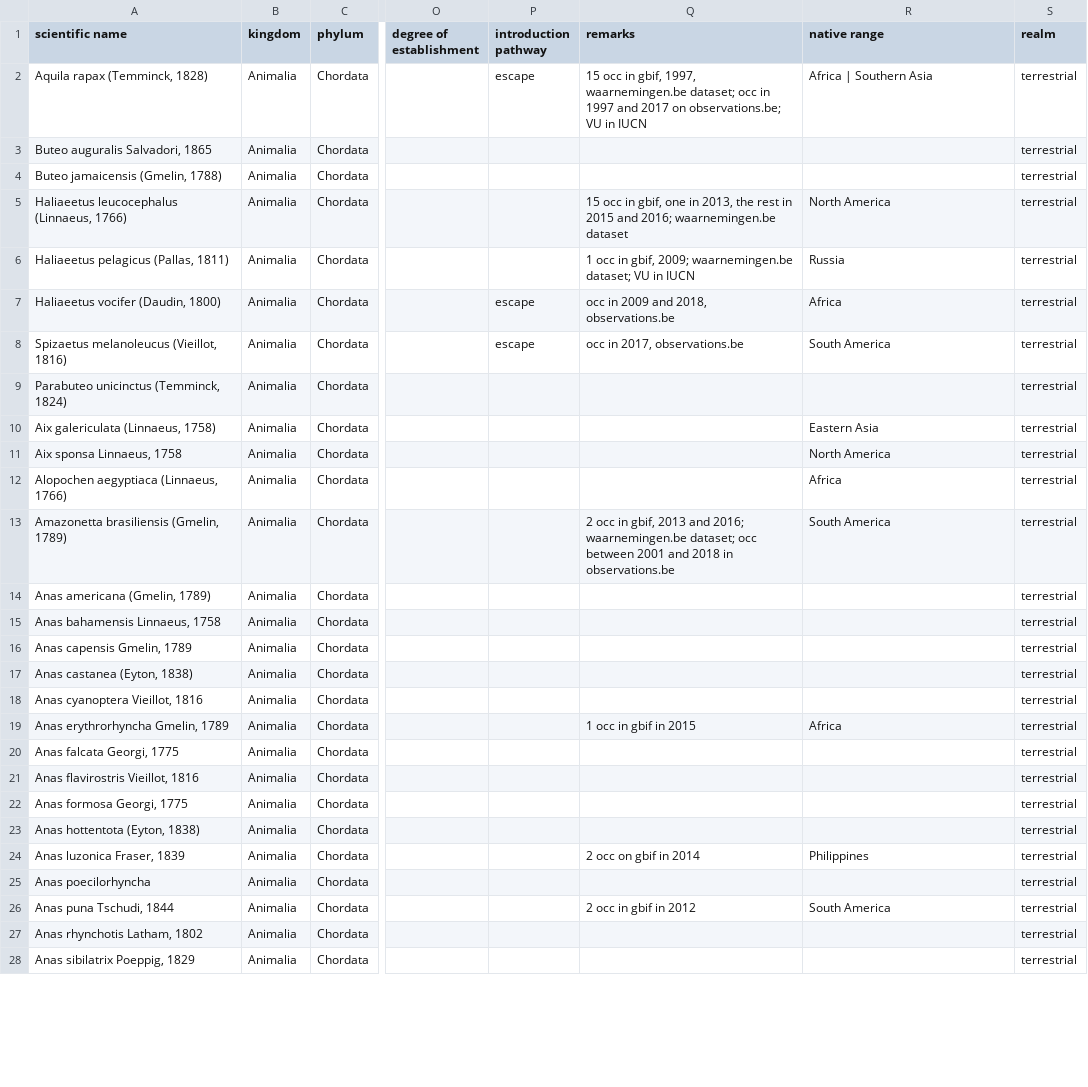
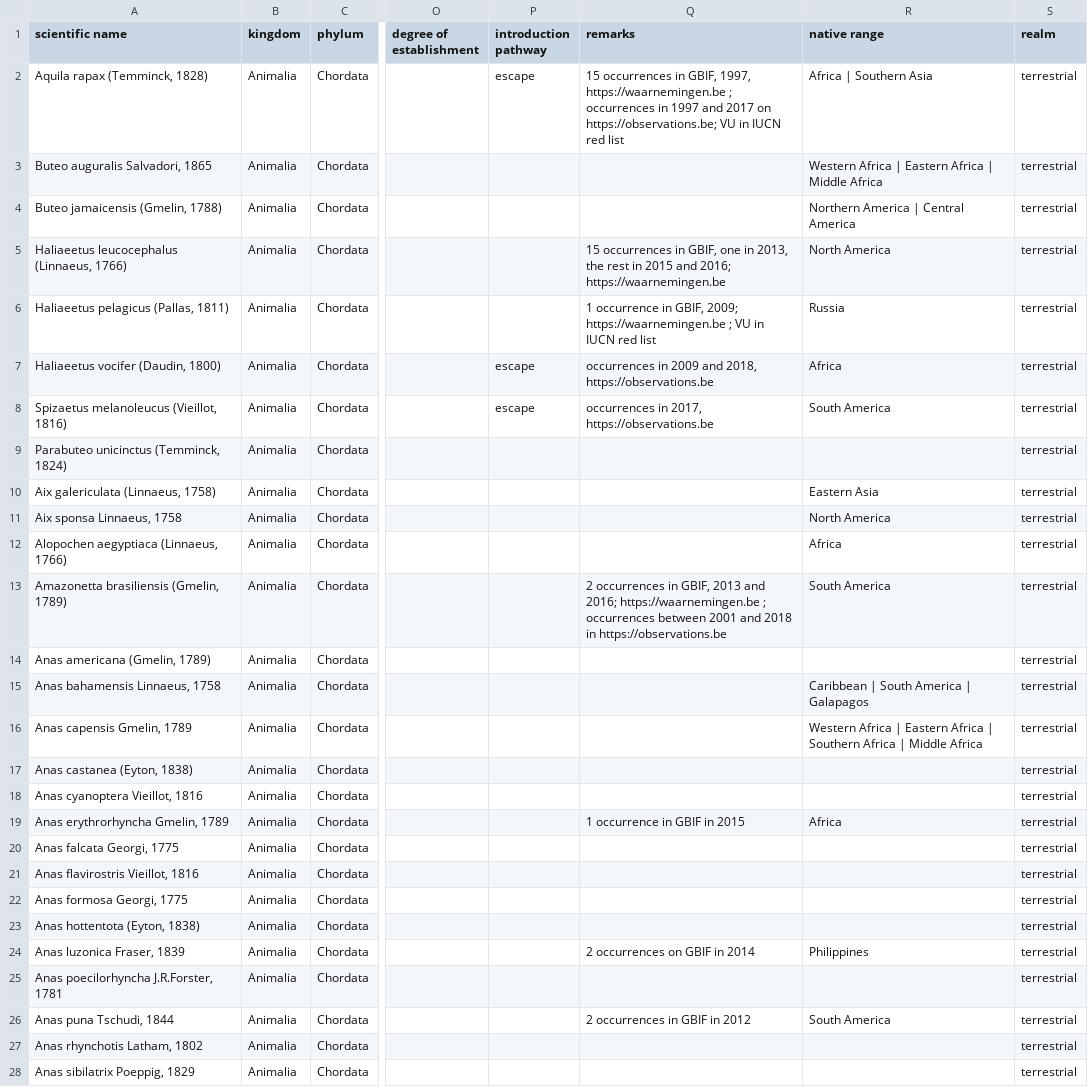
Before and after one commit to trias-project/alien-birds-checklist, a CSV file: data/raw/alien_bird_checklist_dump.csv, drawn as a sheet; only a part is shown, gaps mark what is left out; the diff covers the shown part only; the diff names each change by its address in the sheet, - before the commit and + after, or states it on an @@ line.

Commit message:
Update alien_bird_checklist_dump.csv
Complete remarks section

```diff
--- a/data/raw/alien_bird_checklist_dump.csv
+++ b/data/raw/alien_bird_checklist_dump.csv
-Q2 (remarks): 15 occ in gbif, 1997, waarnemingen.be dataset; occ in 1997 and 2017 on observations.be; VU in IUCN
+Q2 (remarks): 15 occurrences in GBIF, 1997, https://waarnemingen.be ; occurrences in 1997 and 2017 on https://observations.be; VU in IUCN red list
-R3 (native range): (empty)
+R3 (native range): Western Africa | Eastern Africa | Middle Africa
-R4 (native range): (empty)
+R4 (native range): Northern America | Central America
-Q5 (remarks): 15 occ in gbif, one in 2013, the rest in 2015 and 2016; waarnemingen.be dataset
+Q5 (remarks): 15 occurrences in GBIF, one in 2013, the rest in 2015 and 2016; https://waarnemingen.be
-Q6 (remarks): 1 occ in gbif, 2009; waarnemingen.be dataset; VU in IUCN
+Q6 (remarks): 1 occurrence in GBIF, 2009; https://waarnemingen.be ; VU in IUCN red list
-Q7 (remarks): occ in 2009 and 2018, observations.be
+Q7 (remarks): occurrences in 2009 and 2018, https://observations.be
-Q8 (remarks): occ in 2017, observations.be
+Q8 (remarks): occurrences in 2017, https://observations.be
-Q13 (remarks): 2 occ in gbif, 2013 and 2016; waarnemingen.be dataset; occ between 2001 and 2018 in observations.be
+Q13 (remarks): 2 occurrences in GBIF, 2013 and 2016; https://waarnemingen.be ; occurrences between 2001 and 2018 in https://observations.be
-R15 (native range): (empty)
+R15 (native range): Caribbean | South America | Galapagos
-R16 (native range): (empty)
+R16 (native range): Western Africa | Eastern Africa | Southern Africa | Middle Africa
-Q19 (remarks): 1 occ in gbif in 2015
+Q19 (remarks): 1 occurrence in GBIF in 2015
-Q24 (remarks): 2 occ on gbif in 2014
+Q24 (remarks): 2 occurrences on GBIF in 2014
-A25 (scientific name): Anas poecilorhyncha
+A25 (scientific name): Anas poecilorhyncha J.R.Forster, 1781
-Q26 (remarks): 2 occ in gbif in 2012
+Q26 (remarks): 2 occurrences in GBIF in 2012
```
Also changed, not shown: 149 edited cells elsewhere in this file.
